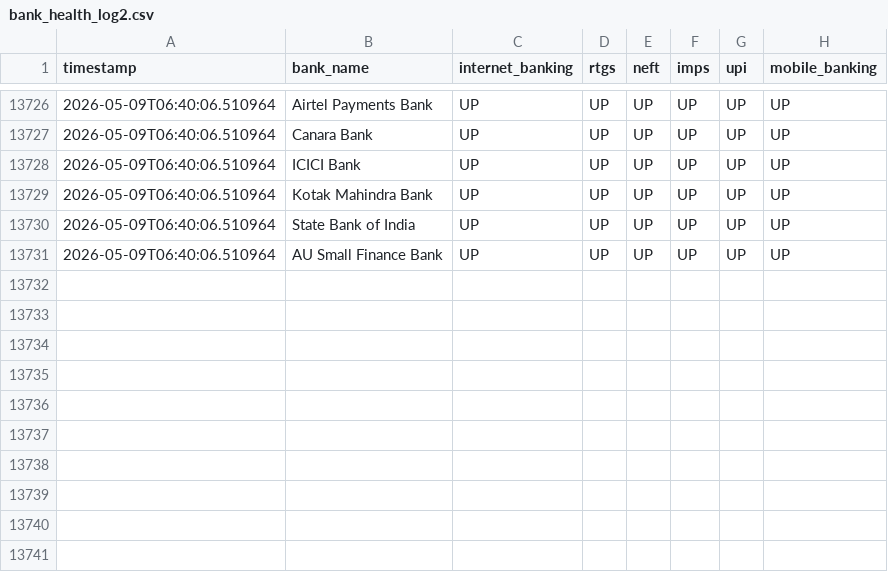
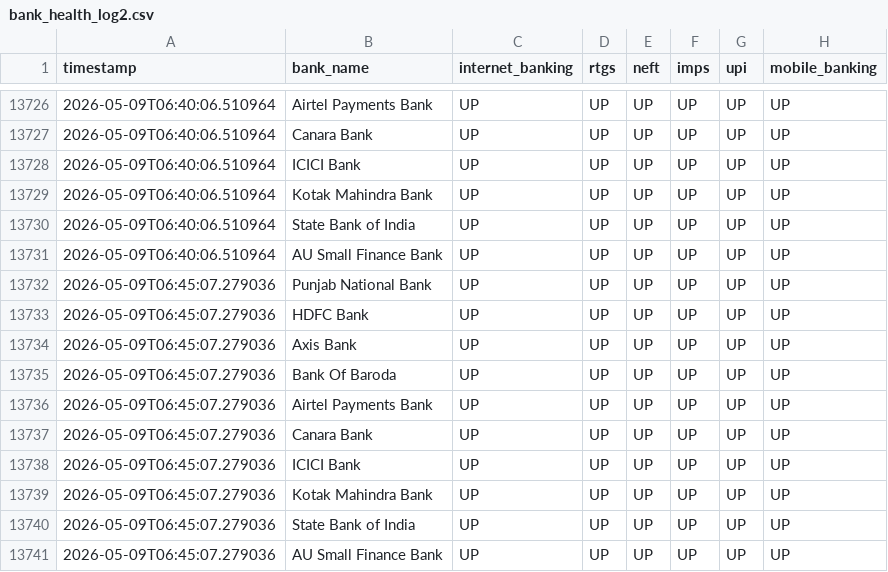
Before and after one commit to Suha2004/NPS-ds, a CSV file: data/bank_health_log2.csv, drawn as a sheet; only a part is shown, gaps mark what is left out; the diff names each change by its address in the sheet, - before the commit and + after, or states it on an @@ line.

Commit message:
chore: Auto-update bank health data [skip ci]

```diff
--- a/data/bank_health_log2.csv
+++ b/data/bank_health_log2.csv
+row 13732: 2026-05-09T06:45:07.279036 | Punjab National Bank | UP | UP | UP | UP | UP | UP
+row 13733: 2026-05-09T06:45:07.279036 | HDFC Bank | UP | UP | UP | UP | UP | UP
+row 13734: 2026-05-09T06:45:07.279036 | Axis Bank | UP | UP | UP | UP | UP | UP
+row 13735: 2026-05-09T06:45:07.279036 | Bank Of Baroda | UP | UP | UP | UP | UP | UP
+row 13736: 2026-05-09T06:45:07.279036 | Airtel Payments Bank | UP | UP | UP | UP | UP | UP
+row 13737: 2026-05-09T06:45:07.279036 | Canara Bank | UP | UP | UP | UP | UP | UP
+row 13738: 2026-05-09T06:45:07.279036 | ICICI Bank | UP | UP | UP | UP | UP | UP
+row 13739: 2026-05-09T06:45:07.279036 | Kotak Mahindra Bank | UP | UP | UP | UP | UP | UP
+row 13740: 2026-05-09T06:45:07.279036 | State Bank of India | UP | UP | UP | UP | UP | UP
+row 13741: 2026-05-09T06:45:07.279036 | AU Small Finance Bank | UP | UP | UP | UP | UP | UP
```
